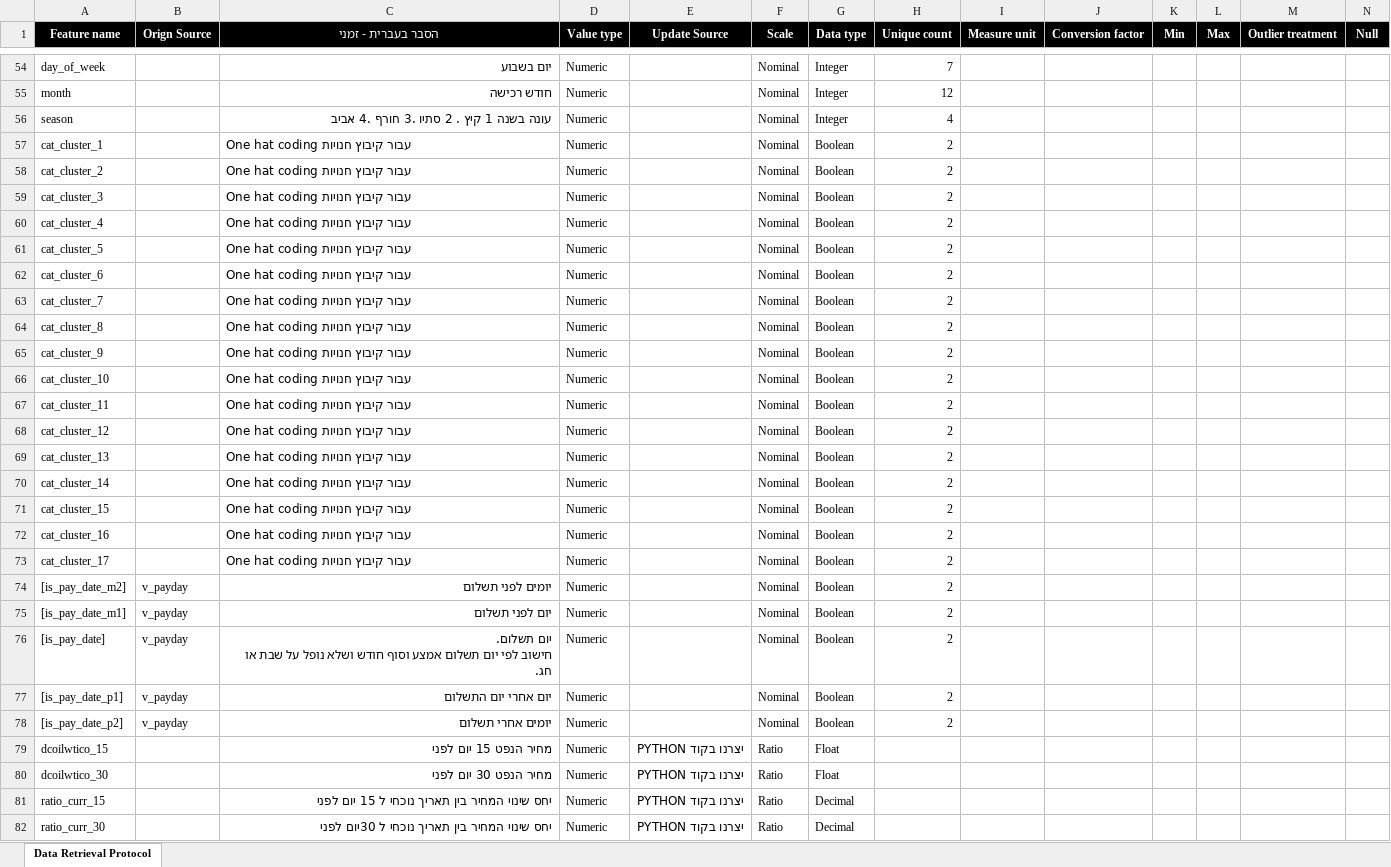
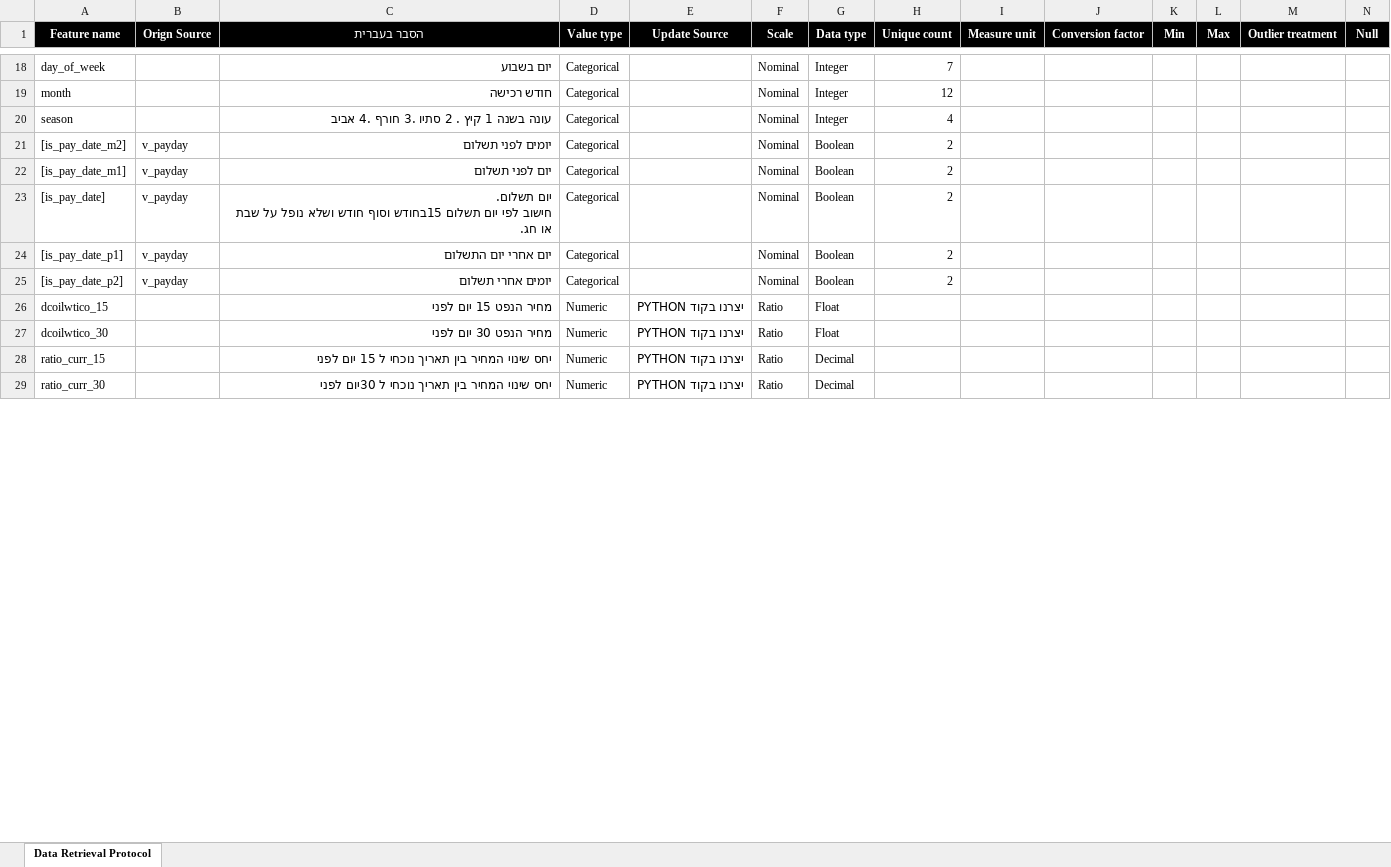
Before and after one commit to arielmuriels/-Favorita, an Excel workbook: Data Retrieval Protocol.xlsx, sheet Data Retrieval Protocol, drawn as a sheet; only a part is shown, gaps mark what is left out; values as stored, in another font and other column widths than the file's, no borders; charts and pictures not drawn; removed rows and columns are numbered as before the commit, all else as after; rows hold the shown columns only; the diff covers the shown part only; the diff names each change by its address in the sheet, - before the commit and + after, or states it on an @@ line.

```diff
--- a/Data Retrieval Protocol.xlsx (sheet Data Retrieval Protocol)
+++ b/Data Retrieval Protocol.xlsx (sheet Data Retrieval Protocol)
-C1: הסבר בעברית - זמני
+C1: הסבר בעברית
-D18:D20 (Value type): Numeric
+D18:D20 (Value type): Categorical
-row 57: cat_cluster_1 |  | One hat coding עבור קיבוץ חנויות | Numeric |  | Nominal | Boolean | 2
-row 58: cat_cluster_2 |  | One hat coding עבור קיבוץ חנויות | Numeric |  | Nominal | Boolean | 2
-row 59: cat_cluster_3 |  | One hat coding עבור קיבוץ חנויות | Numeric |  | Nominal | Boolean | 2
-row 60: cat_cluster_4 |  | One hat coding עבור קיבוץ חנויות | Numeric |  | Nominal | Boolean | 2
-row 61: cat_cluster_5 |  | One hat coding עבור קיבוץ חנויות | Numeric |  | Nominal | Boolean | 2
-row 62: cat_cluster_6 |  | One hat coding עבור קיבוץ חנויות | Numeric |  | Nominal | Boolean | 2
-row 63: cat_cluster_7 |  | One hat coding עבור קיבוץ חנויות | Numeric |  | Nominal | Boolean | 2
-row 64: cat_cluster_8 |  | One hat coding עבור קיבוץ חנויות | Numeric |  | Nominal | Boolean | 2
-row 65: cat_cluster_9 |  | One hat coding עבור קיבוץ חנויות | Numeric |  | Nominal | Boolean | 2
-row 66: cat_cluster_10 |  | One hat coding עבור קיבוץ חנויות | Numeric |  | Nominal | Boolean | 2
-row 67: cat_cluster_11 |  | One hat coding עבור קיבוץ חנויות | Numeric |  | Nominal | Boolean | 2
-row 68: cat_cluster_12 |  | One hat coding עבור קיבוץ חנויות | Numeric |  | Nominal | Boolean | 2
-row 69: cat_cluster_13 |  | One hat coding עבור קיבוץ חנויות | Numeric |  | Nominal | Boolean | 2
-row 70: cat_cluster_14 |  | One hat coding עבור קיבוץ חנויות | Numeric |  | Nominal | Boolean | 2
-row 71: cat_cluster_15 |  | One hat coding עבור קיבוץ חנויות | Numeric |  | Nominal | Boolean | 2
-row 72: cat_cluster_16 |  | One hat coding עבור קיבוץ חנויות | Numeric |  | Nominal | Boolean | 2
-row 73: cat_cluster_17 |  | One hat coding עבור קיבוץ חנויות | Numeric |  | Nominal | Boolean | 2
-D21:D25 (Value type): Numeric
+D21:D25 (Value type): Categorical
-C23 (הסבר בעברית): …יום תשלום אמצע וסוף חודש…
+C23 (הסבר בעברית): …יום תשלום 15בחודש וסוף חודש…
```
Also changed, not shown: 2 added rows, 38 removed rows, 19 edited cells and cell formats elsewhere in this sheet, charts or pictures, table1.xlsx, 2 other files.
